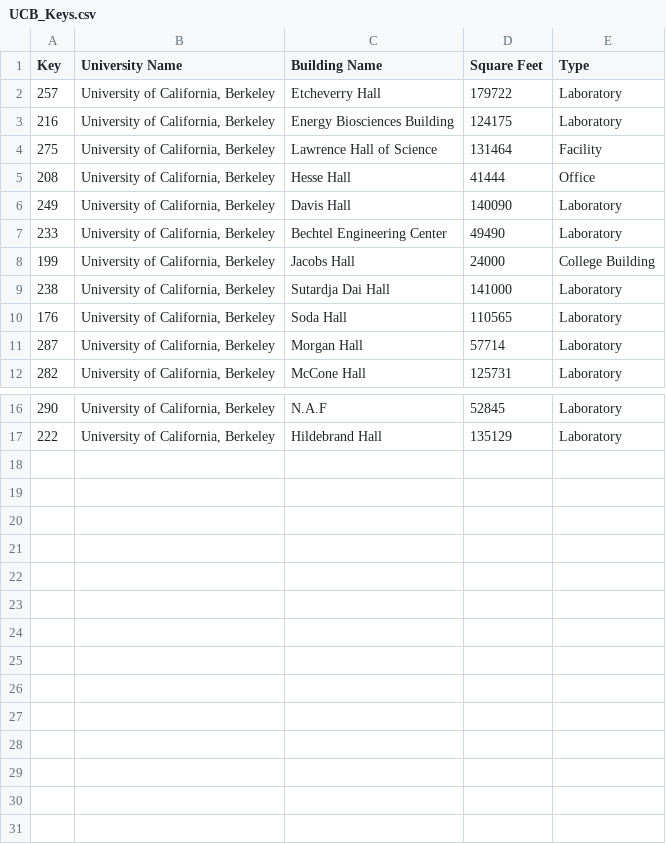
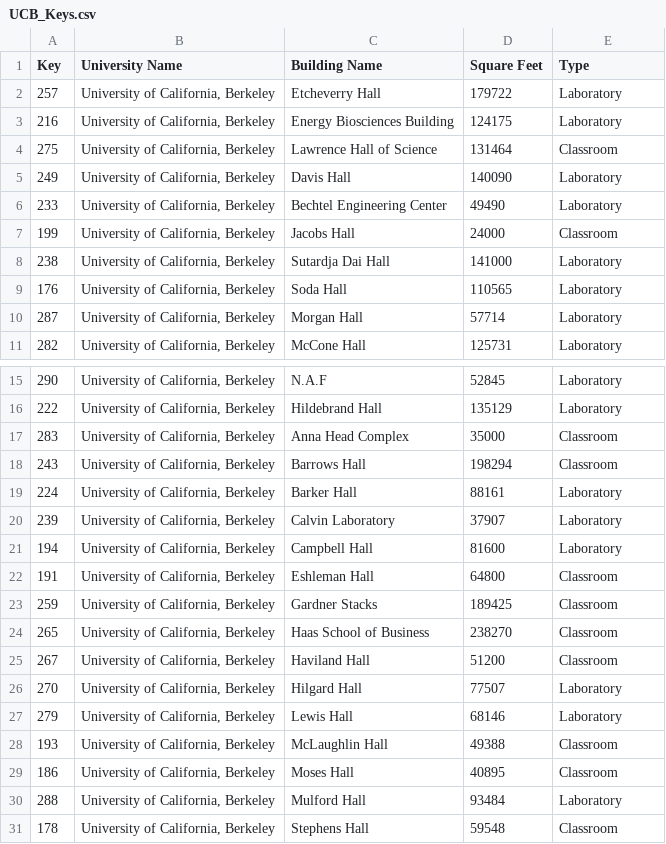
Before and after one commit to A-Wadhwani/ME597-Project, a CSV file: Datasets/UCB_Keys.csv, drawn as a sheet; only a part is shown, gaps mark what is left out.

Commit message:
Fixed issues with data cleaning

```diff
--- a/Datasets/UCB_Keys.csv
+++ b/Datasets/UCB_Keys.csv
@@ -3,7 +3,6 @@ Key,University Name,Building Name,Square Feet,Type
 216,"University of California, Berkeley",Energy Biosciences Building,124175,Laboratory
-275,"University of California, Berkeley",Lawrence Hall of Science,131464,Facility
-208,"University of California, Berkeley",Hesse Hall,41444,Office
+275,"University of California, Berkeley",Lawrence Hall of Science,131464,Classroom
 249,"University of California, Berkeley",Davis Hall,140090,Laboratory
 233,"University of California, Berkeley",Bechtel Engineering Center,49490,Laboratory
-199,"University of California, Berkeley",Jacobs Hall,24000,College Building
+199,"University of California, Berkeley",Jacobs Hall,24000,Classroom
 238,"University of California, Berkeley",Sutardja Dai Hall,141000,Laboratory
@@ -17 +16,16 @@ Key,University Name,Building Name,Square Feet,Type
 222,"University of California, Berkeley",Hildebrand Hall,135129,Laboratory
+283,"University of California, Berkeley",Anna Head Complex,35000,Classroom
+243,"University of California, Berkeley",Barrows Hall,198294,Classroom
+224,"University of California, Berkeley",Barker Hall,88161,Laboratory
+239,"University of California, Berkeley",Calvin Laboratory,37907,Laboratory
+194,"University of California, Berkeley",Campbell Hall,81600,Laboratory
+191,"University of California, Berkeley",Eshleman Hall,64800,Classroom
+259,"University of California, Berkeley",Gardner Stacks,189425,Classroom
+265,"University of California, Berkeley",Haas School of Business,238270,Classroom
+267,"University of California, Berkeley",Haviland Hall,51200,Classroom
+270,"University of California, Berkeley",Hilgard Hall,77507,Laboratory
+279,"University of California, Berkeley",Lewis Hall,68146,Laboratory
+193,"University of California, Berkeley",McLaughlin Hall,49388,Classroom
+186,"University of California, Berkeley",Moses Hall,40895,Classroom
+288,"University of California, Berkeley",Mulford Hall,93484,Laboratory
+178,"University of California, Berkeley",Stephens Hall,59548,Classroom
```
Also changed, not shown: Datasets/UCF_Keys.csv, 11 other files.
